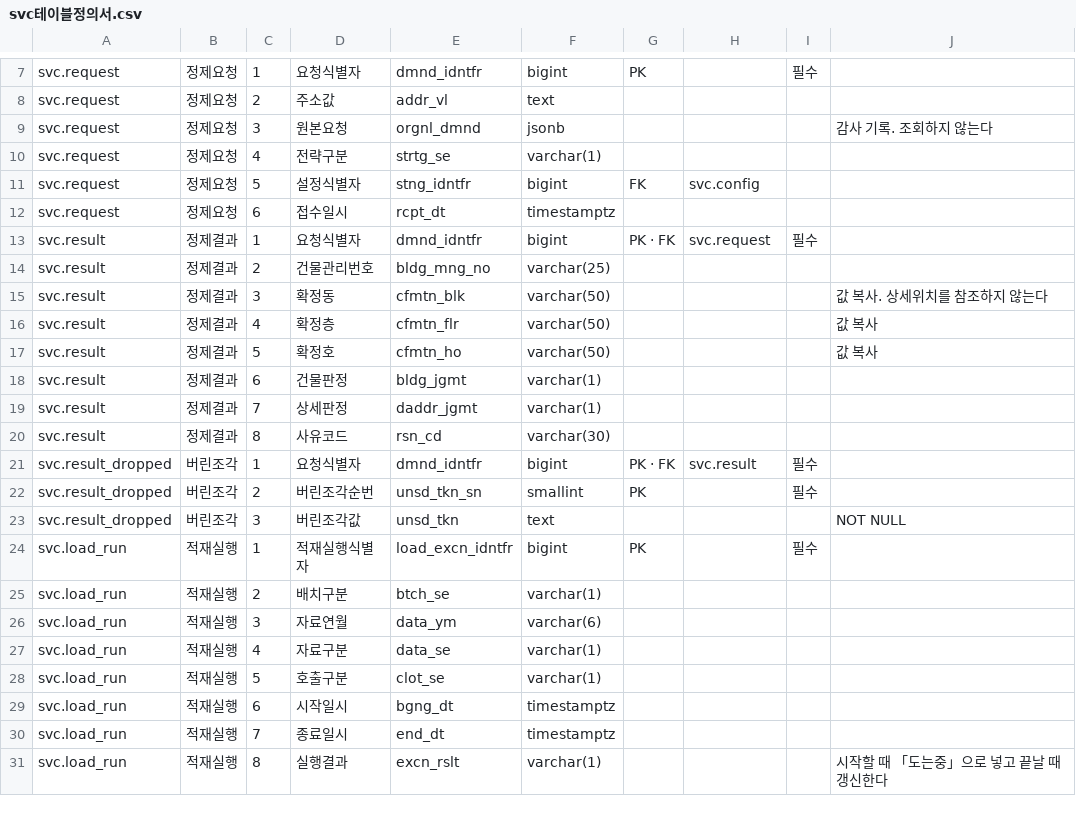
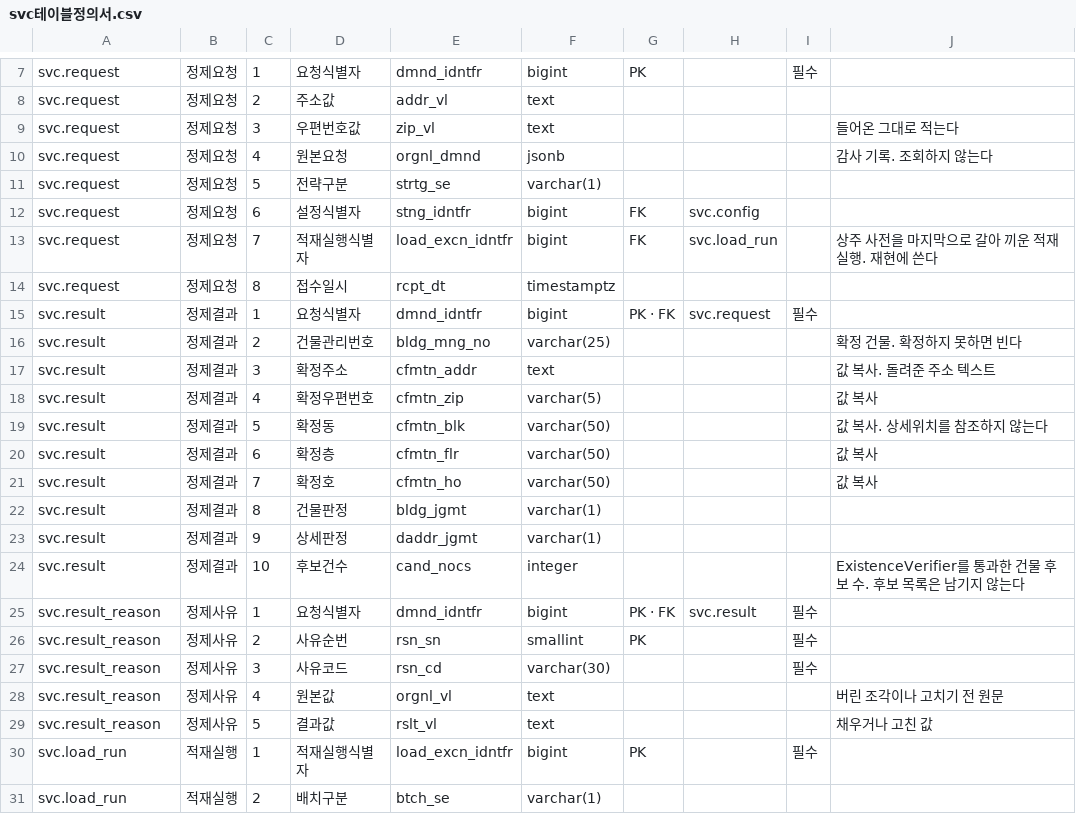
Before and after one commit to buss-sooin/address-refine-diagnostics, a CSV file: design/standard-dict/svc테이블정의서.csv, drawn as a sheet; only a part is shown, gaps mark what is left out; the shorter side is filled out with more unchanged rows.

```diff
--- a/design/standard-dict/svc테이블정의서.csv
+++ b/design/standard-dict/svc테이블정의서.csv
@@ -8,17 +8,23 @@ svc.request,정제요청,1,요청식별자,dmnd_idntfr,bigint,PK,,필수,
 svc.request,정제요청,2,주소값,addr_vl,text,,,,
-svc.request,정제요청,3,원본요청,orgnl_dmnd,jsonb,,,,감사 기록. 조회하지 않는다
-svc.request,정제요청,4,전략구분,strtg_se,varchar(1),,,,
-svc.request,정제요청,5,설정식별자,stng_idntfr,bigint,FK,svc.config,,
-svc.request,정제요청,6,접수일시,rcpt_dt,timestamptz,,,,
+svc.request,정제요청,3,우편번호값,zip_vl,text,,,,들어온 그대로 적는다
+svc.request,정제요청,4,원본요청,orgnl_dmnd,jsonb,,,,감사 기록. 조회하지 않는다
+svc.request,정제요청,5,전략구분,strtg_se,varchar(1),,,,
+svc.request,정제요청,6,설정식별자,stng_idntfr,bigint,FK,svc.config,,
+svc.request,정제요청,7,적재실행식별자,load_excn_idntfr,bigint,FK,svc.load_run,,상주 사전을 마지막으로 갈아 끼운 적재실행. 재현에 쓴다
+svc.request,정제요청,8,접수일시,rcpt_dt,timestamptz,,,,
 svc.result,정제결과,1,요청식별자,dmnd_idntfr,bigint,PK · FK,svc.request,필수,
-svc.result,정제결과,2,건물관리번호,bldg_mng_no,varchar(25),,,,
-svc.result,정제결과,3,확정동,cfmtn_blk,varchar(50),,,,값 복사. 상세위치를 참조하지 않는다
-svc.result,정제결과,4,확정층,cfmtn_flr,varchar(50),,,,값 복사
-svc.result,정제결과,5,확정호,cfmtn_ho,varchar(50),,,,값 복사
-svc.result,정제결과,6,건물판정,bldg_jgmt,varchar(1),,,,
-svc.result,정제결과,7,상세판정,daddr_jgmt,varchar(1),,,,
-svc.result,정제결과,8,사유코드,rsn_cd,varchar(30),,,,
-svc.result_dropped,버린조각,1,요청식별자,dmnd_idntfr,bigint,PK · FK,svc.result,필수,
-svc.result_dropped,버린조각,2,버린조각순번,unsd_tkn_sn,smallint,PK,,필수,
-svc.result_dropped,버린조각,3,버린조각값,unsd_tkn,text,,,,NOT NULL
+svc.result,정제결과,2,건물관리번호,bldg_mng_no,varchar(25),,,,확정 건물. 확정하지 못하면 빈다
+svc.result,정제결과,3,확정주소,cfmtn_addr,text,,,,값 복사. 돌려준 주소 텍스트
+svc.result,정제결과,4,확정우편번호,cfmtn_zip,varchar(5),,,,값 복사
+svc.result,정제결과,5,확정동,cfmtn_blk,varchar(50),,,,값 복사. 상세위치를 참조하지 않는다
+svc.result,정제결과,6,확정층,cfmtn_flr,varchar(50),,,,값 복사
+svc.result,정제결과,7,확정호,cfmtn_ho,varchar(50),,,,값 복사
+svc.result,정제결과,8,건물판정,bldg_jgmt,varchar(1),,,,
+svc.result,정제결과,9,상세판정,daddr_jgmt,varchar(1),,,,
+svc.result,정제결과,10,후보건수,cand_nocs,integer,,,,ExistenceVerifier를 통과한 건물 후보 수. 후보 목록은 남기지 않는다
+svc.result_reason,정제사유,1,요청식별자,dmnd_idntfr,bigint,PK · FK,svc.result,필수,
+svc.result_reason,정제사유,2,사유순번,rsn_sn,smallint,PK,,필수,
+svc.result_reason,정제사유,3,사유코드,rsn_cd,varchar(30),,,필수,
+svc.result_reason,정제사유,4,원본값,orgnl_vl,text,,,,버린 조각이나 고치기 전 원문
+svc.result_reason,정제사유,5,결과값,rslt_vl,text,,,,채우거나 고친 값
 svc.load_run,적재실행,1,적재실행식별자,load_excn_idntfr,bigint,PK,,필수,
```
Also changed, not shown: design/standard-dict/표준단어정의서.csv, design/standard-dict/표준도메인정의서.csv, 4 other files.
